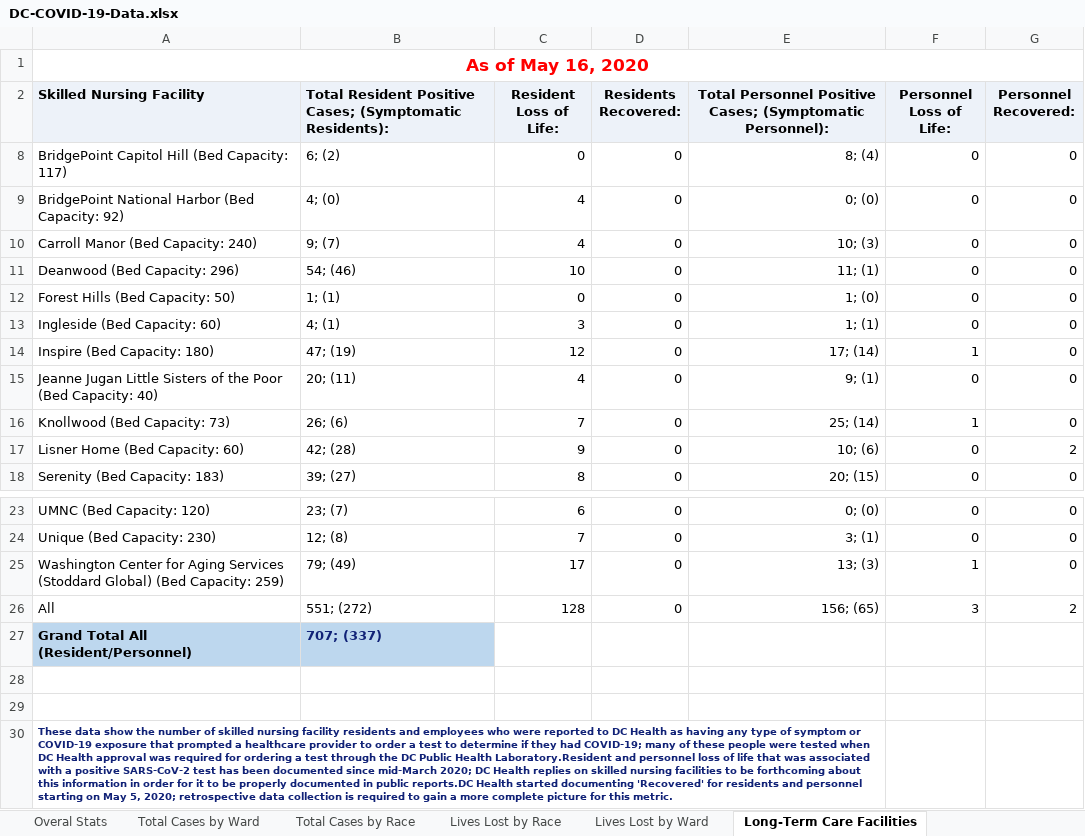
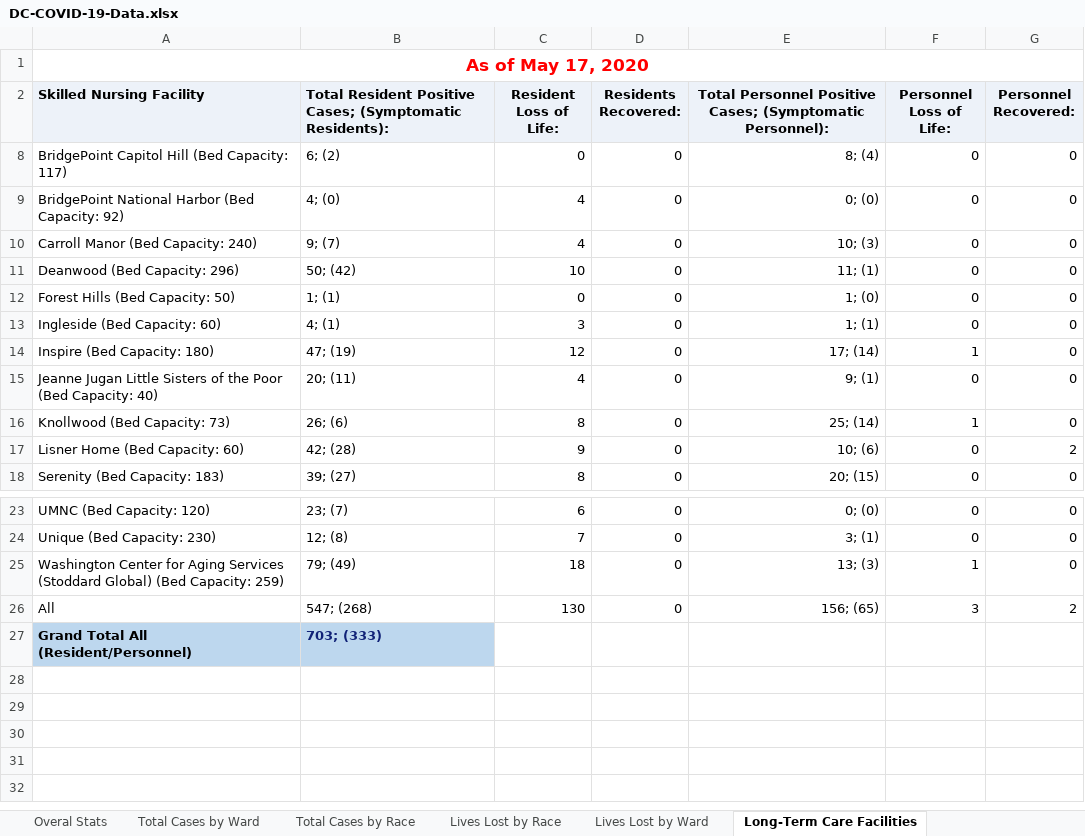
Before and after one commit to cobie8a/covid19-va-md-dc, an Excel workbook: temp/DC-COVID-19-Data.xlsx, sheet Long-Term Care Facilities, drawn as a sheet; only a part is shown, gaps mark what is left out; values as stored, in another font and other column widths than the file's, no borders; charts and pictures not drawn; the diff names each change by its address in the sheet, - before the commit and + after, or states it on an @@ line.

Commit message:
18 May data update

```diff
--- a/temp/DC-COVID-19-Data.xlsx (sheet Long-Term Care Facilities)
+++ b/temp/DC-COVID-19-Data.xlsx (sheet Long-Term Care Facilities)
-A1 (Skilled Nursing Facility): As of May 16, 2020
+A1 (Skilled Nursing Facility): As of May 17, 2020
-B11: 54; (46)
+B11: 50; (42)
-C16 (Resident Loss of Life:): 7
+C16 (Resident Loss of Life:): 8
-C25 (Resident Loss of Life:): 17
+C25 (Resident Loss of Life:): 18
-B26: 551; (272)
+B26: 547; (268)
-C26 (Resident Loss of Life:): 128
+C26 (Resident Loss of Life:): 130
-B27: 707; (337)
+B27: 703; (333)
-row 28: (empty)
-row 29: (empty)
-row 30: These data show the number of skilled nursing facility residents and employees who were reported to DC Health as having any type of symptom or COVID-19 exposure that prompted a healthcare provider to order a test to determine if they had COVID-19; many of these people were tested when DC Health approval was required for ordering a test through the DC Public Health Laboratory.Resident and personnel loss of life that was associated with a positive SARS-CoV-2 test has been documented since mid-March 2020; DC Health replies on skilled nursing facilities to be forthcoming about this information in order for it to be properly documented in public reports.DC Health started documenting 'Recovered' for residents and personnel starting on May 5, 2020; retrospective data collection is required to gain a more complete picture for this metric.
```
Also changed, not shown: sheet Lives Lost by Race, sheet Lives Lost by Ward, sheet Total Cases by Ward, sheet Total Cases by Race, sheet Overal Stats, charts or pictures, covid-19.xlsx, 10 other files.
